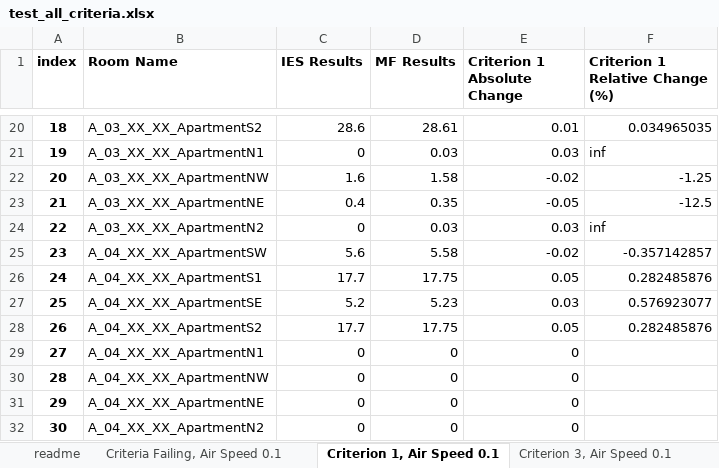
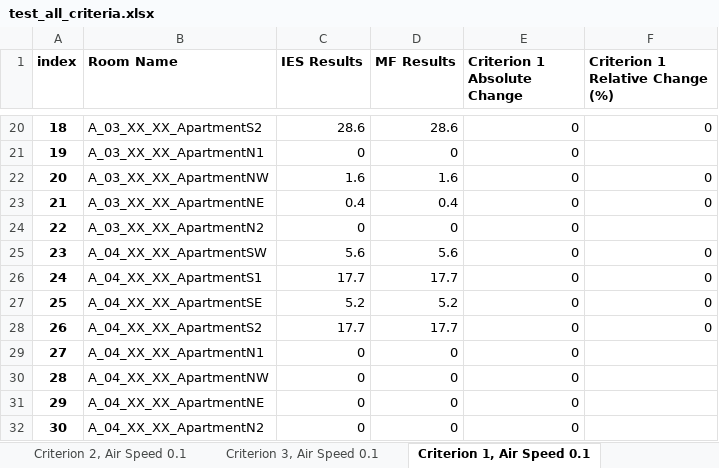
Before and after one commit to maxfordham/adaptive-comfort, an Excel workbook: docs/testoutputs/test_all_criteria.xlsx, sheet Criterion 1, Air Speed 0.1, drawn as a sheet; only a part is shown, gaps mark what is left out; values as stored, in another font and other column widths than the file's, no borders; table styles not drawn; the diff covers the shown part only; the diff names each change by its address in the sheet, - before the commit and + after, or states it on an @@ line.

```diff
--- a/docs/testoutputs/test_all_criteria.xlsx (sheet Criterion 1, Air Speed 0.1)
+++ b/docs/testoutputs/test_all_criteria.xlsx (sheet Criterion 1, Air Speed 0.1)
@@ sheet tab order changed: Criterion 2, Air Speed 0.1 | Criterion 3, Air Speed 0.1 | Criterion 1, Air Speed 0.1 @@
-D20 (MF Results): 28.61
+D20 (MF Results): 28.6
-E20 (Criterion 1 Absolute Change): 0.01
+E20 (Criterion 1 Absolute Change): 0
-F20 (Criterion 1 Relative Change (%)): 0.034965035
+F20 (Criterion 1 Relative Change (%)): 0
-D21 (MF Results): 0.03
+D21 (MF Results): 0
-E21 (Criterion 1 Absolute Change): 0.03
+E21 (Criterion 1 Absolute Change): 0
-F21 (Criterion 1 Relative Change (%)): inf
+F21 (Criterion 1 Relative Change (%)): (empty)
-D22 (MF Results): 1.58
+D22 (MF Results): 1.6
-E22 (Criterion 1 Absolute Change): -0.02
+E22 (Criterion 1 Absolute Change): 0
-F22 (Criterion 1 Relative Change (%)): -1.25
+F22 (Criterion 1 Relative Change (%)): 0
-D23 (MF Results): 0.35
+D23 (MF Results): 0.4
-E23 (Criterion 1 Absolute Change): -0.05
+E23 (Criterion 1 Absolute Change): 0
-F23 (Criterion 1 Relative Change (%)): -12.5
+F23 (Criterion 1 Relative Change (%)): 0
-D24 (MF Results): 0.03
+D24 (MF Results): 0
-E24 (Criterion 1 Absolute Change): 0.03
+E24 (Criterion 1 Absolute Change): 0
-F24 (Criterion 1 Relative Change (%)): inf
+F24 (Criterion 1 Relative Change (%)): (empty)
-D25 (MF Results): 5.58
+D25 (MF Results): 5.6
-E25 (Criterion 1 Absolute Change): -0.02
+E25 (Criterion 1 Absolute Change): 0
-F25 (Criterion 1 Relative Change (%)): -0.357142857
+F25 (Criterion 1 Relative Change (%)): 0
-D26 (MF Results): 17.75
+D26 (MF Results): 17.7
-E26 (Criterion 1 Absolute Change): 0.05
+E26 (Criterion 1 Absolute Change): 0
-F26 (Criterion 1 Relative Change (%)): 0.282485876
+F26 (Criterion 1 Relative Change (%)): 0
-D27 (MF Results): 5.23
+D27 (MF Results): 5.2
-E27 (Criterion 1 Absolute Change): 0.03
+E27 (Criterion 1 Absolute Change): 0
-F27 (Criterion 1 Relative Change (%)): 0.576923077
+F27 (Criterion 1 Relative Change (%)): 0
-D28 (MF Results): 17.75
+D28 (MF Results): 17.7
-E28 (Criterion 1 Absolute Change): 0.05
+E28 (Criterion 1 Absolute Change): 0
-F28 (Criterion 1 Relative Change (%)): 0.282485876
+F28 (Criterion 1 Relative Change (%)): 0
```
Also changed, not shown: 33 edited cells elsewhere in this sheet, sheet readme, docs/testoutputs/test_max_acceptable_temp.xlsx, docs/testoutputs/test_running_mean_temp.xlsx, 14 other files.
